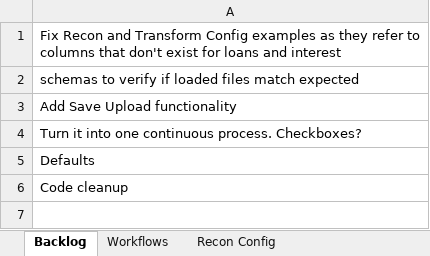
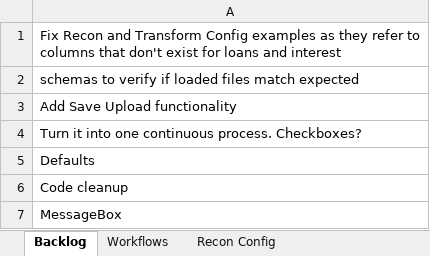
Before and after one commit to john-watt-com/windowsforms-recon, an Excel workbook: ExcelVBA/ReconMacro.xlsm, sheet Backlog, drawn as a sheet; values as stored, in another font and other column widths than the file's, no borders; the diff names each change by its address in the sheet, - before the commit and + after, or states it on an @@ line.

```diff
--- a/ExcelVBA/ReconMacro.xlsm (sheet Backlog)
+++ b/ExcelVBA/ReconMacro.xlsm (sheet Backlog)
+row 7: MessageBox
```
Also changed, not shown: 1 other file.
